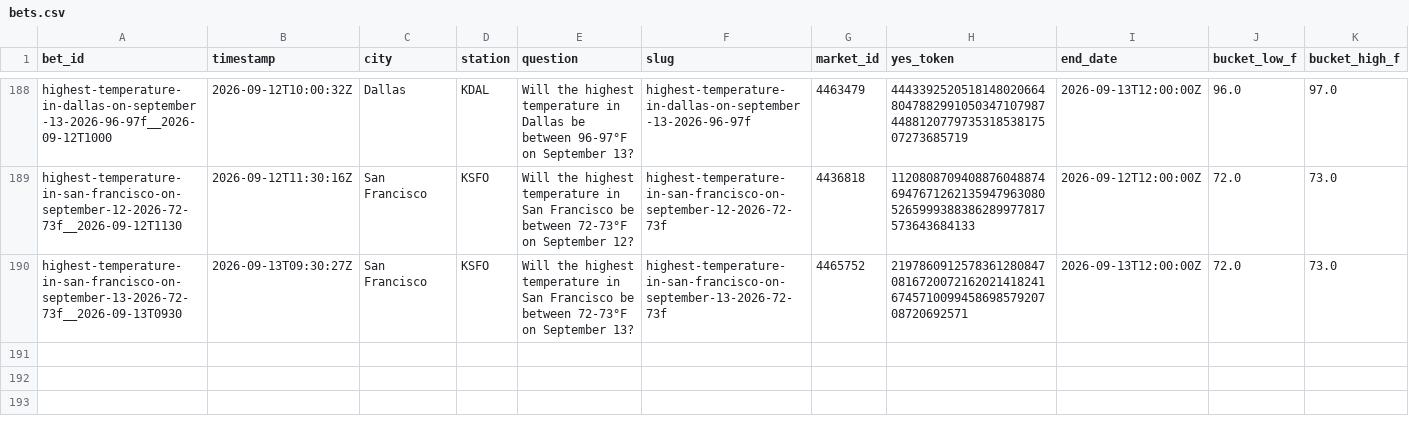
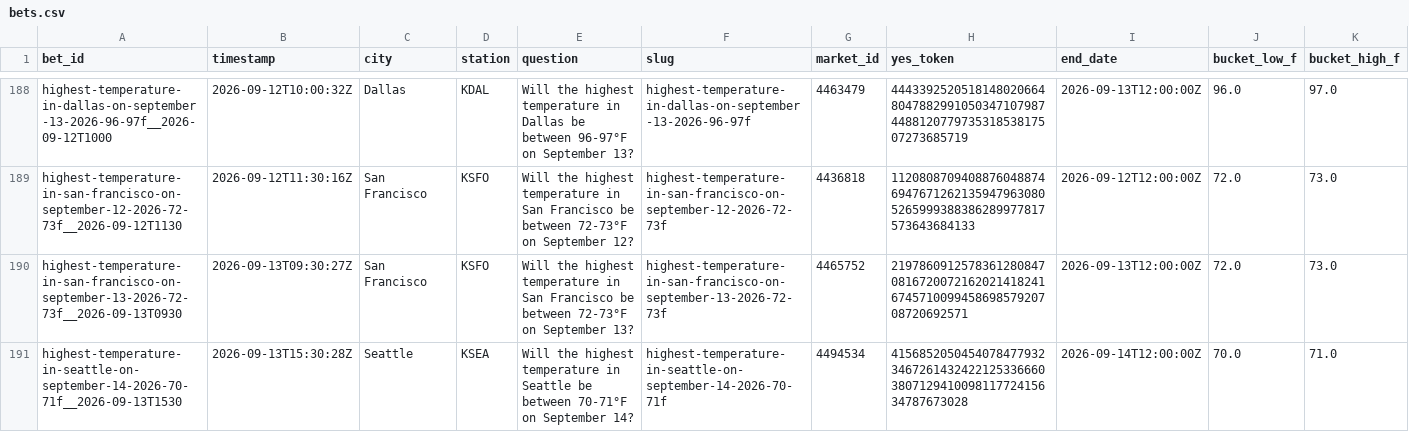
Before and after one commit to user-kv/polymarket-desk, a CSV file: papertrader/data/bets.csv, drawn as a sheet; only a part is shown, gaps mark what is left out; rows hold the shown columns only; the diff names each change by its address in the sheet, - before the commit and + after, or states it on an @@ line.

```diff
--- a/papertrader/data/bets.csv
+++ b/papertrader/data/bets.csv
+row 191: highest-temperature-in-seattle-on-september-14-2026-70-71f__2026-09-13T1530 | 2026-09-13T15:30:28Z | Seattle | KSEA | Will the highest temperature in Seattle be between 70-71°F on September 14? | highest-temperature-in-seattle-on-september-14-2026-70-71f | 4494534 | 41568520504540784779323467261432422125336660380712941009811772415634787673028 | 2026-09-14T12:00:00Z | 70.0 | 71.0
```
Also changed, not shown: 3 other files.
